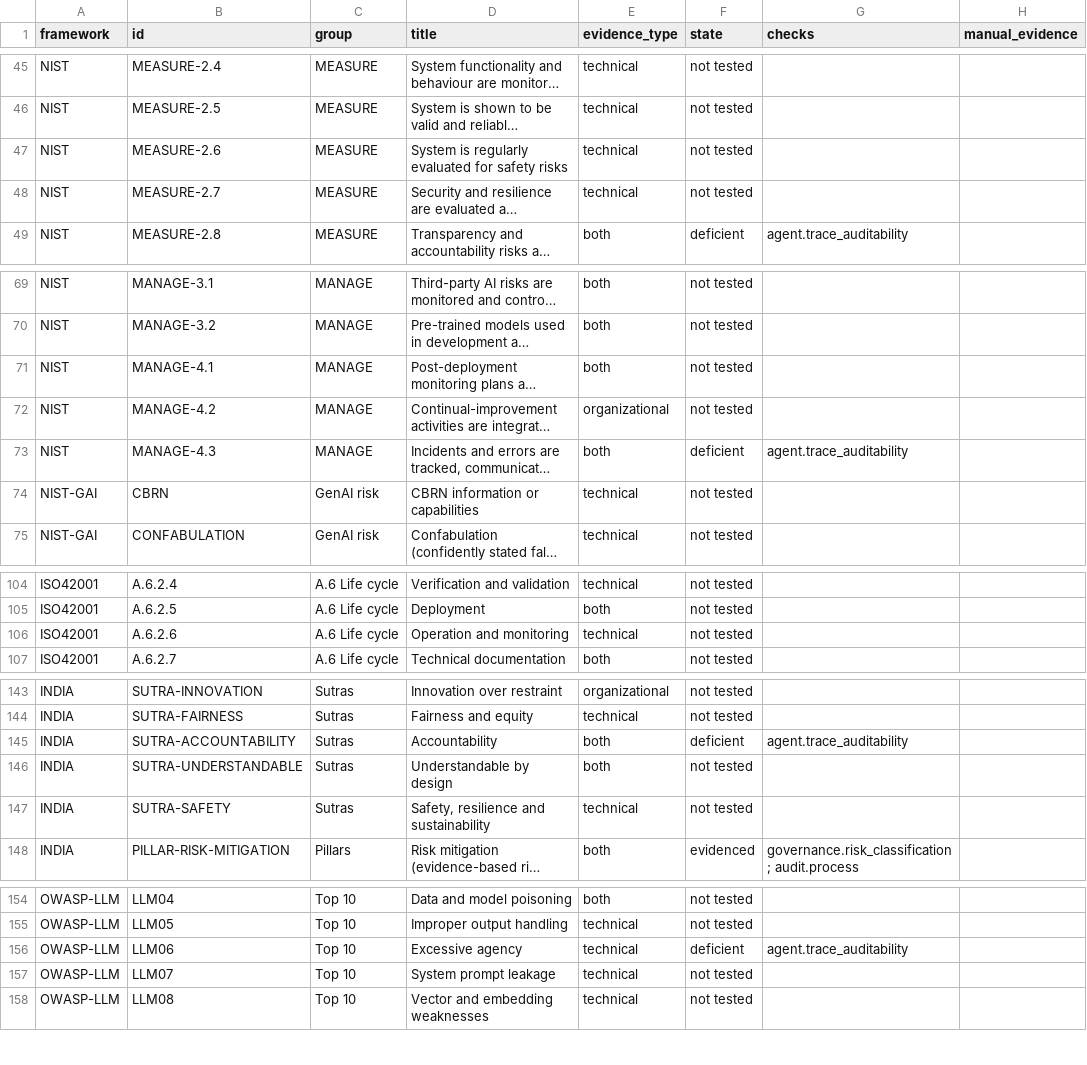
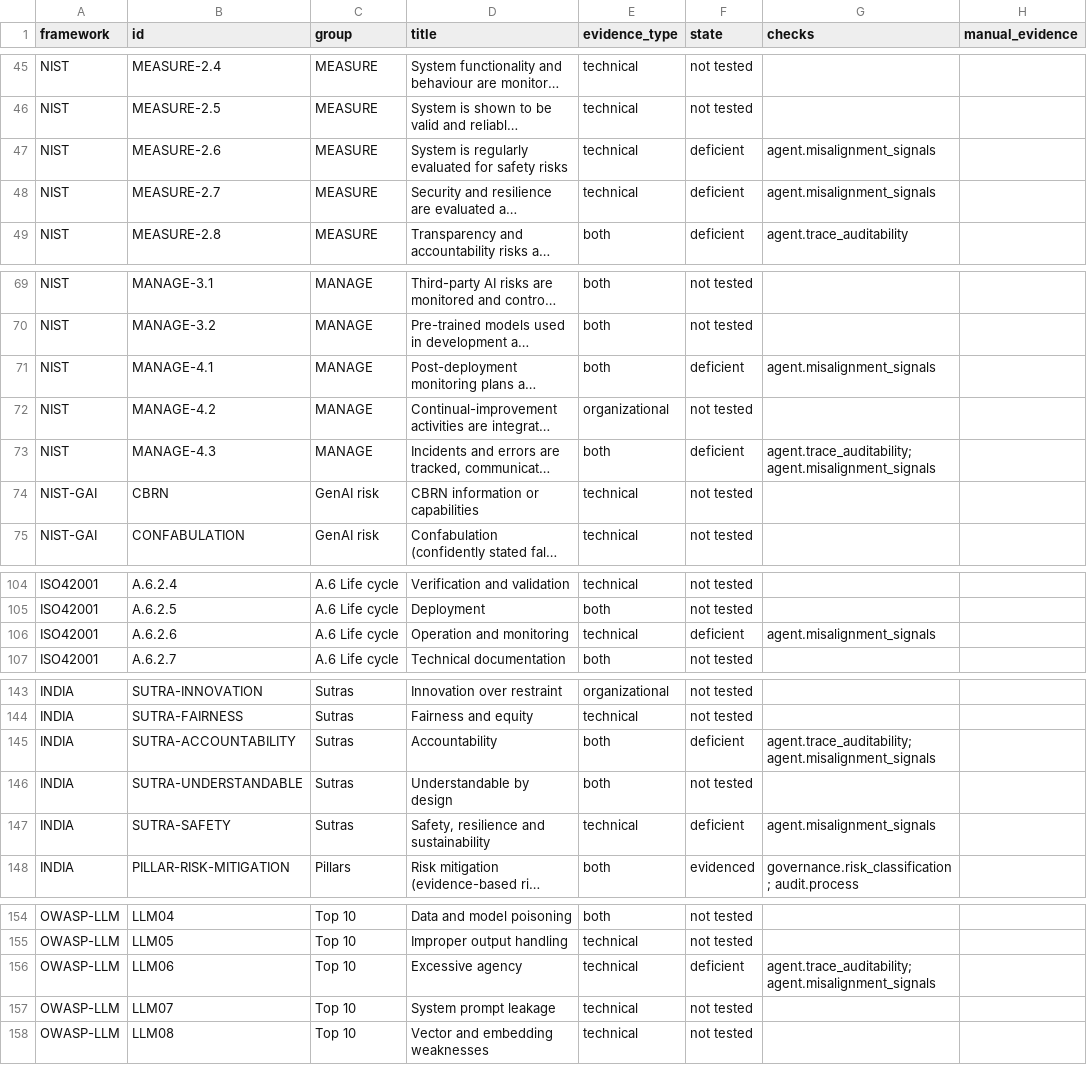
Before and after one commit to Tejascodz/pramana, a CSV file: docs/sample-audits/agent_traces/control_coverage.csv, drawn as a sheet; only a part is shown, gaps mark what is left out; long unchanged cells end in …; the diff names each change by its address in the sheet, - before the commit and + after, or states it on an @@ line.

```diff
--- a/docs/sample-audits/agent_traces/control_coverage.csv
+++ b/docs/sample-audits/agent_traces/control_coverage.csv
-F47:F48 (state): not tested
+F47:F48 (state): deficient
-G47:G48 (checks): (empty)
+G47:G48 (checks): agent.misalignment_signals
-F71 (state): not tested
+F71 (state): deficient
-G71 (checks): (empty)
+G71 (checks): agent.misalignment_signals
-G73 (checks): agent.trace_auditability
+G73 (checks): agent.trace_auditability; agent.misalignment_signals
-F106 (state): not tested
+F106 (state): deficient
-G106 (checks): (empty)
+G106 (checks): agent.misalignment_signals
-G145 (checks): agent.trace_auditability
+G145 (checks): agent.trace_auditability; agent.misalignment_signals
-F147 (state): not tested
+F147 (state): deficient
-G147 (checks): (empty)
+G147 (checks): agent.misalignment_signals
-G156 (checks): agent.trace_auditability
+G156 (checks): agent.trace_auditability; agent.misalignment_signals
```
Also changed, not shown: docs/sample-audits/agent_traces/remediation_plan.csv, docs/sample-audits/agent_traces/risk_register.csv, 46 other files.
